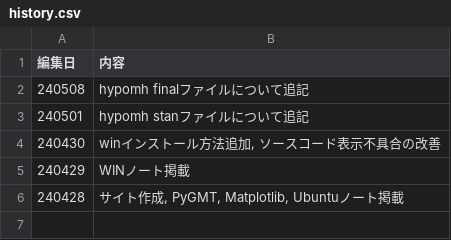
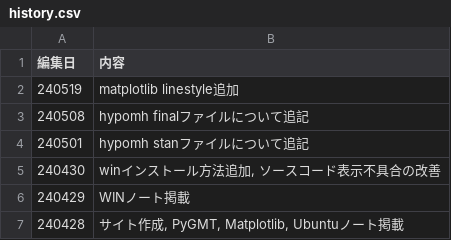
Before and after one commit to is-enaga/mynote, a CSV file: about/history.csv, drawn as a sheet.

```diff
--- a/about/history.csv
+++ b/about/history.csv
@@ -1,2 +1,3 @@
 編集日,内容
+240519,matplotlib linestyle追加
 240508,hypomh finalファイルについて追記
```
Also changed, not shown: 45 other files.
